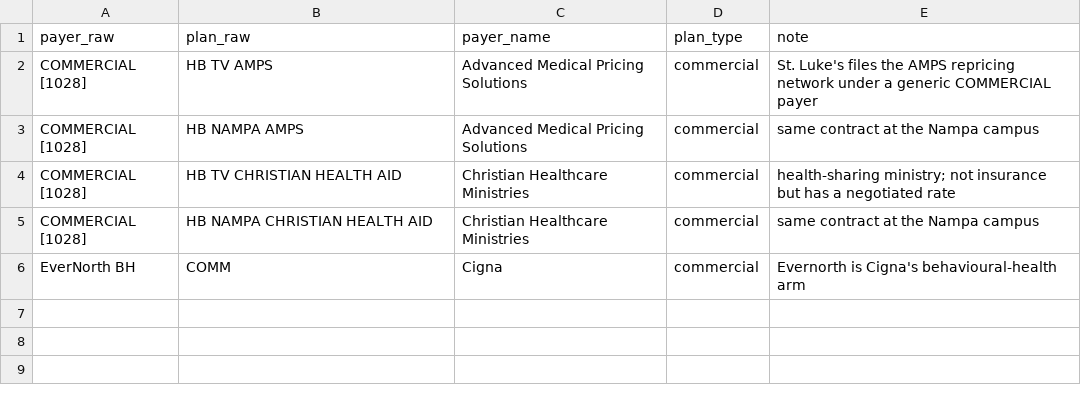
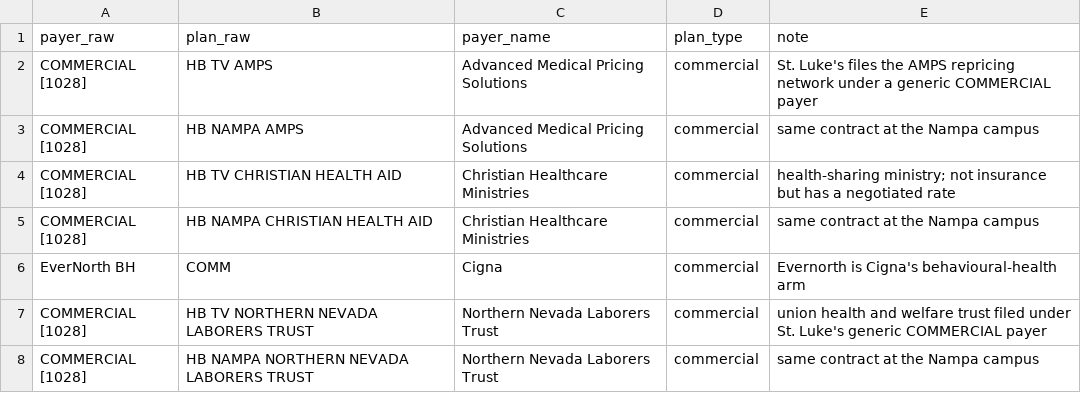
Before and after one commit to ci-jy/hospital-price-compare, a CSV file: config/payer_map.csv, drawn as a sheet; the diff names each change by its address in the sheet, - before the commit and + after, or states it on an @@ line.

Commit message:
Map St. Luke's Northern Nevada Laborers Trust rows to their own payer and refresh README figures

```diff
--- a/config/payer_map.csv
+++ b/config/payer_map.csv
+row 7: COMMERCIAL [1028] | HB TV NORTHERN NEVADA LABORERS TRUST | Northern Nevada Laborers Trust | commercial | union health and welfare trust filed under St. Luke's generic COMMERCIAL payer
+row 8: COMMERCIAL [1028] | HB NAMPA NORTHERN NEVADA LABORERS TRUST | Northern Nevada Laborers Trust | commercial | same contract at the Nampa campus
```
Also changed, not shown: data/sources.csv, 1 other file.
